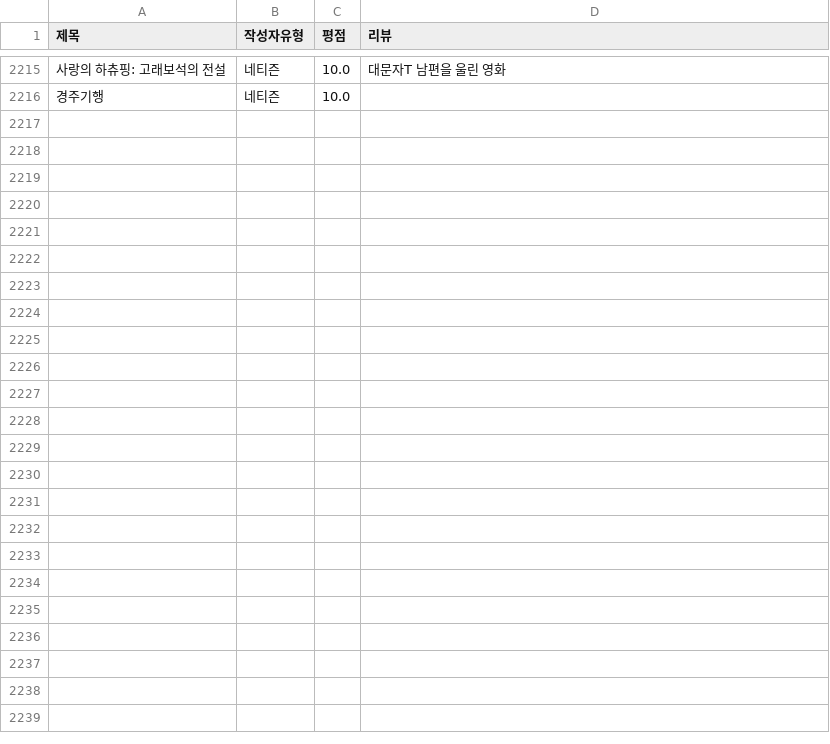
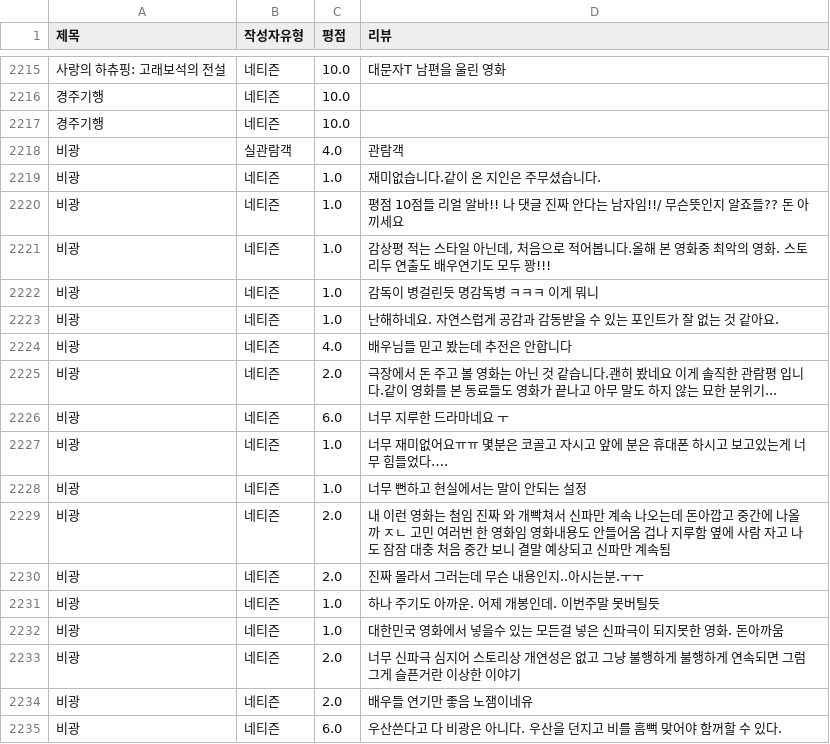
Before and after one commit to Sin-Yejun/movie-recommendation, a CSV file: src/db/movie_reviews.csv, drawn as a sheet; only a part is shown, gaps mark what is left out; the diff covers the shown part only.

```diff
--- a/src/db/movie_reviews.csv
+++ b/src/db/movie_reviews.csv
@@ -2216 +2216,20 @@
 경주기행,네티즌,10.0,
+경주기행,네티즌,10.0,
+비광,실관람객,4.0,관람객
+비광,네티즌,1.0,재미없습니다.같이 온 지인은 주무셨습니다.
+비광,네티즌,1.0,평점 10점들 리얼 알바!! 나 댓글 진짜 안다는 남자임!!/ 무슨뜻인지 알죠들?? 돈 아끼세요
+비광,네티즌,1.0,"감상평 적는 스타일 아닌데, 처음으로 적어봅니다.올해 본 영화중 최악의 영화. 스토리두 연출도 배우연기도 모두 꽝!!!"
+비광,네티즌,1.0,감독이 병걸린듯 명감독병 ㅋㅋㅋ 이게 뭐니
+비광,네티즌,1.0,난해하네요. 자연스럽게 공감과 감동받을 수 있는 포인트가 잘 없는 것 같아요.
+비광,네티즌,4.0,배우님들 믿고 봤는데 추전은 안합니다
+비광,네티즌,2.0,극장에서 돈 주고 볼 영화는 아닌 것 같습니다.괜히 봤네요 이게 솔직한 관람평 입니다.같이 영화를 본 동료들도 영화가 끝나고 아무 말도 하지 않는 묘한 분위기...
+비광,네티즌,6.0,너무 지루한 드라마네요 ㅜ
+비광,네티즌,1.0,너무 재미없어요ㅠㅠ 몇분은 코골고 자시고 앞에 분은 휴대폰 하시고 보고있는게 너무 힘들었다….
+비광,네티즌,1.0,너무 뻔하고 현실에서는 말이 안되는 설정
+비광,네티즌,2.0,내 이런 영화는 첨임 진짜 와 개빡쳐서 신파만 계속 나오는데 돈아깝고 중간에 나올까 ㅈㄴ 고민 여러번 한 영화임 영화내용도 안들어옴 겁나 지루함 옆에 사람 자고 나도 잠잠 대충 처음 중간 보니 결말 예상되고 신파만 계속됨
+비광,네티즌,2.0,진짜 몰라서 그러는데 무슨 내용인지..아시는분.ㅜㅜ
+비광,네티즌,1.0,하나 주기도 아까운. 어제 개봉인데. 이번주말 못버틸듯
+비광,네티즌,1.0,대한민국 영화에서 넣을수 있는 모든걸 넣은 신파극이 되지못한 영화. 돈아까움
+비광,네티즌,2.0,너무 신파극 심지어 스토리상 개연성은 없고 그냥 불행하게 불행하게 연속되면 그럼 그게 슬픈거란 이상한 이야기
+비광,네티즌,2.0,배우들 연기만 좋음 노잼이네유
+비광,네티즌,6.0,우산쓴다고 다 비광은 아니다. 우산을 던지고 비를 흠뻑 맞어야 함꺼할 수 있다.
```
Also changed, not shown: 24 added rows elsewhere in this file, 3 other files.
